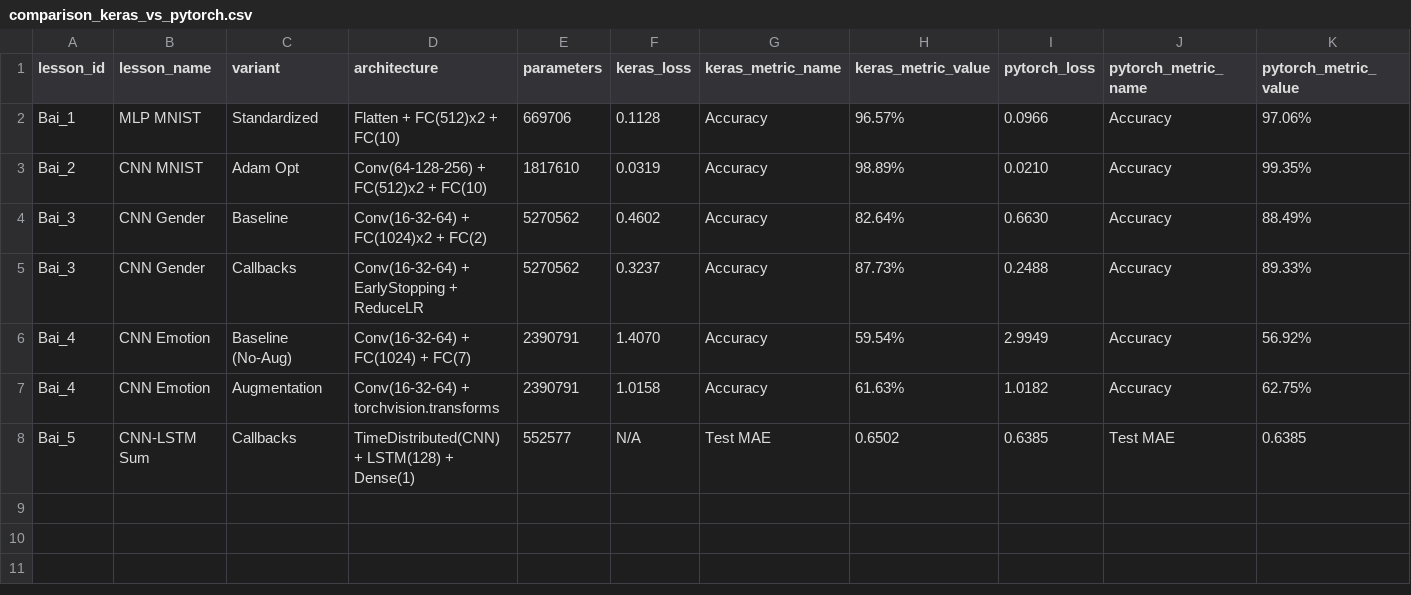
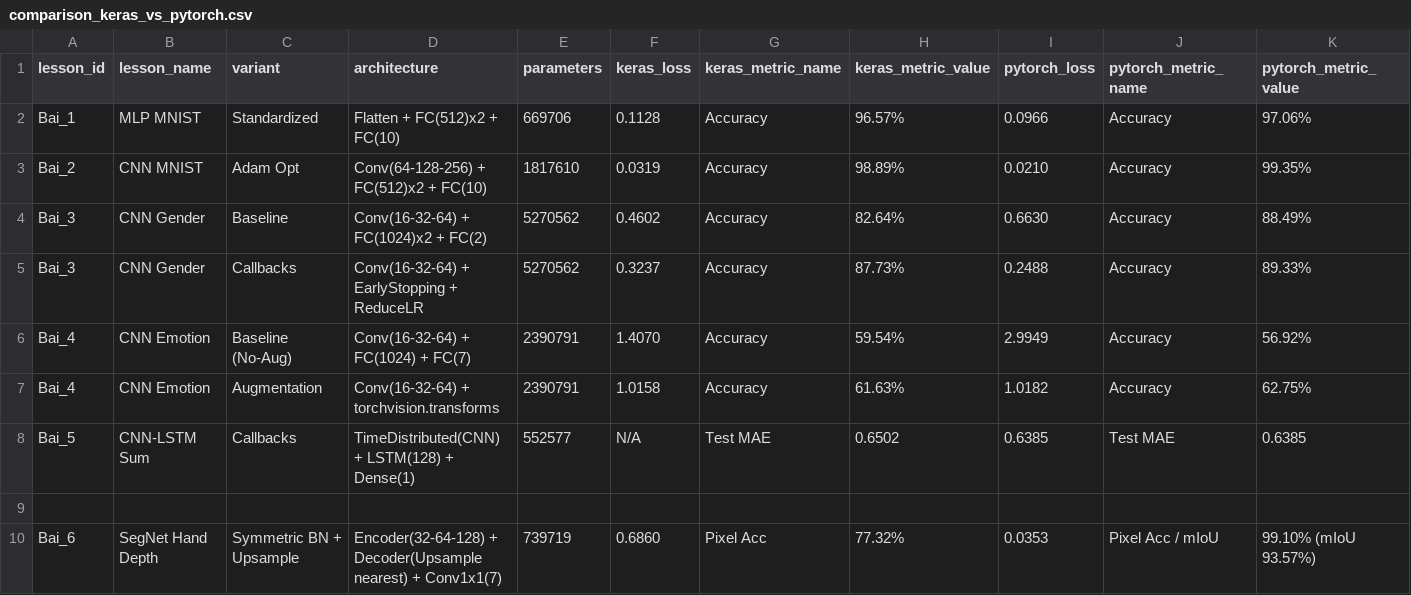
Before and after one commit to bryan-nguyen2005/GROUP_DEEEP_LEARNING_HK1_2026, a CSV file: KerasToPytorch/logs/comparison_keras_vs_pytorch.csv, drawn as a sheet; only a part is shown; rows hold the shown columns only; the diff names each change by its address in the sheet, - before the commit and + after, or states it on an @@ line.

```diff
--- a/KerasToPytorch/logs/comparison_keras_vs_pytorch.csv
+++ b/KerasToPytorch/logs/comparison_keras_vs_pytorch.csv
+row 9: (empty)
+row 10: Bai_6 | SegNet Hand Depth | Symmetric BN + Upsample | Encoder(32-64-128) + Decoder(Upsample nearest) + Conv1x1(7) | 739719 | 0.6860 | Pixel Acc | 77.32% | 0.0353 | Pixel Acc / mIoU | 99.10% (mIoU 93.57%)
```
Also changed, not shown: BTLON02_Emotion_HoTen_MaSV.zip/logs/experiment_runs.csv, 45 other files.
